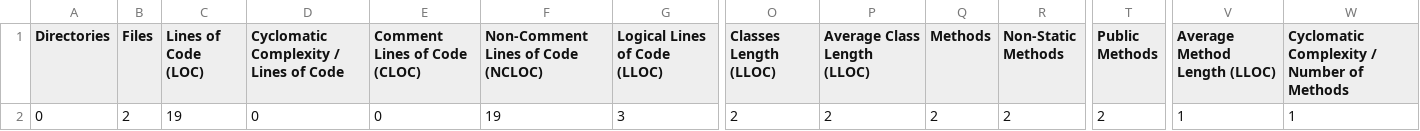
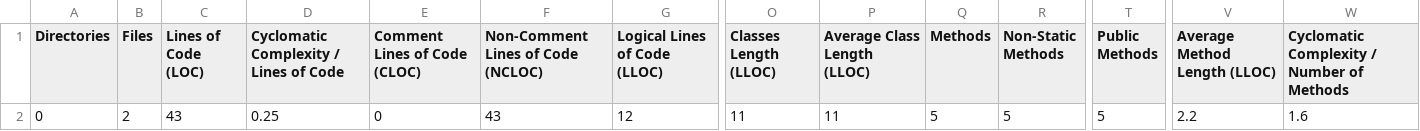
Before and after one commit to Badsauce/CI-Test, a CSV file: build/logs/phploc.csv, drawn as a sheet; only a part is shown, gaps mark what is left out; the diff names each change by its address in the sheet, - before the commit and + after, or states it on an @@ line.

Commit message:
added more functions to table maker

```diff
--- a/build/logs/phploc.csv
+++ b/build/logs/phploc.csv
-C2 (Lines of Code (LOC)): 19
+C2 (Lines of Code (LOC)): 43
-D2: 0
+D2: 0.25
-F2: 19
+F2: 43
-G2 (Logical Lines of Code (LLOC)): 3
+G2 (Logical Lines of Code (LLOC)): 12
-O2 (Classes Length (LLOC)): 2
+O2 (Classes Length (LLOC)): 11
-P2 (Average Class Length (LLOC)): 2
+P2 (Average Class Length (LLOC)): 11
-Q2 (Methods): 2
+Q2 (Methods): 5
-R2 (Non-Static Methods): 2
+R2 (Non-Static Methods): 5
-T2 (Public Methods): 2
+T2 (Public Methods): 5
-V2 (Average Method Length (LLOC)): 1
+V2 (Average Method Length (LLOC)): 2.2
-W2: 1
+W2: 1.6
```
Also changed, not shown: 5 other files.
